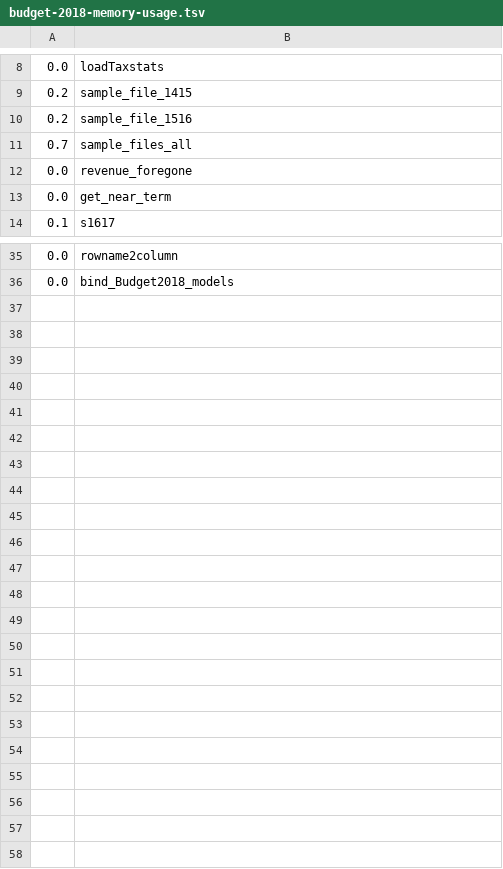
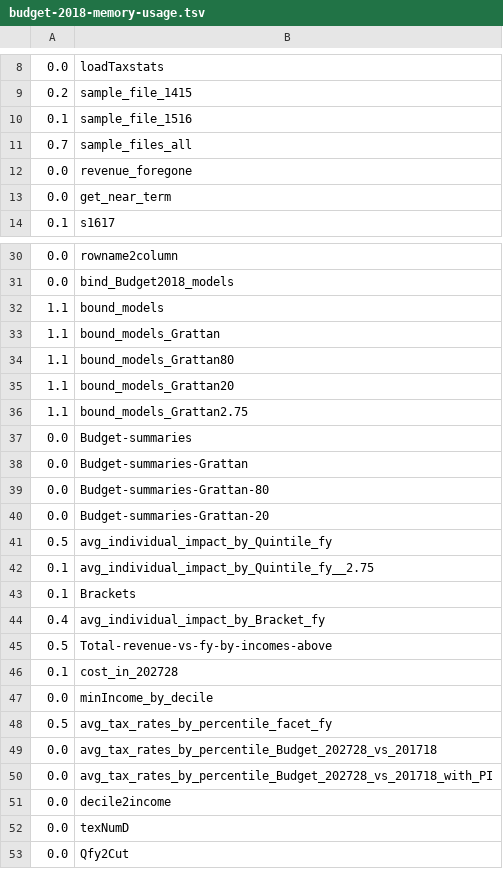
Before and after one commit to HughParsonage/grattan, a TSV file: vignettes/long-vignettes/budget-2018-memory-usage.tsv, drawn as a sheet; only a part is shown, gaps mark what is left out; the diff covers the shown part only.

```diff
--- a/vignettes/long-vignettes/budget-2018-memory-usage.tsv
+++ b/vignettes/long-vignettes/budget-2018-memory-usage.tsv
@@ -9,3 +9,3 @@
  0.2	sample_file_1415
- 0.2	sample_file_1516
+ 0.1	sample_file_1516
  0.7	sample_files_all
@@ -36 +31,23 @@
  0.0	bind_Budget2018_models
+ 1.1	bound_models
+ 1.1	bound_models_Grattan
+ 1.1	bound_models_Grattan80
+ 1.1	bound_models_Grattan20
+ 1.1	bound_models_Grattan2.75
+ 0.0	Budget-summaries
+ 0.0	Budget-summaries-Grattan
+ 0.0	Budget-summaries-Grattan-80
+ 0.0	Budget-summaries-Grattan-20
+ 0.5	avg_individual_impact_by_Quintile_fy
+ 0.1	avg_individual_impact_by_Quintile_fy__2.75
+ 0.1	Brackets
+ 0.4	avg_individual_impact_by_Bracket_fy
+ 0.5	Total-revenue-vs-fy-by-incomes-above
+ 0.1	cost_in_202728
+ 0.0	minIncome_by_decile
+ 0.5	avg_tax_rates_by_percentile_facet_fy
+ 0.0	avg_tax_rates_by_percentile_Budget_202728_vs_201718
+ 0.0	avg_tax_rates_by_percentile_Budget_202728_vs_201718_with_PI
+ 0.0	decile2income
+ 0.0	texNumD
+ 0.0	Qfy2Cut
```
Also changed, not shown: 5 removed rows elsewhere in this file, vignettes/long-vignettes/Average-tax-rates-relative-200304-vs-Taxable-income-percentile-by-FY.csv, vignettes/long-vignettes/avg-tax-rate-wide-by-model-fy_year.tsv, 49 other files.
